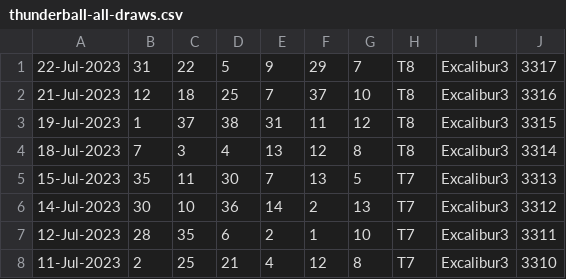
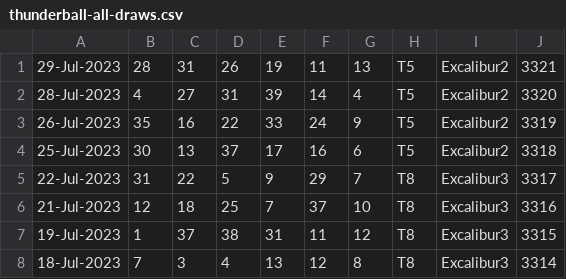
Before and after one commit to pastorcmentarny/DomJavaKB, a CSV file: data/lotto/thunderball-all-draws.csv, drawn as a sheet; only a part is shown; the shorter side is filled out with more unchanged rows; the diff names each change by its address in the sheet, - before the commit and + after, or states it on an @@ line.

Commit message:
data update

```diff
--- a/data/lotto/thunderball-all-draws.csv
+++ b/data/lotto/thunderball-all-draws.csv
+row 1: 29-Jul-2023 | 28 | 31 | 26 | 19 | 11 | 13 | T5 | Excalibur2 | 3321
+row 2: 28-Jul-2023 | 4 | 27 | 31 | 39 | 14 | 4 | T5 | Excalibur2 | 3320
+row 3: 26-Jul-2023 | 35 | 16 | 22 | 33 | 24 | 9 | T5 | Excalibur2 | 3319
+row 4: 25-Jul-2023 | 30 | 13 | 37 | 17 | 16 | 6 | T5 | Excalibur2 | 3318
```
Also changed, not shown: data/lotto/euro-all-draws.csv, data/lotto/euro-hotpicks-all-draws.csv, 4 other files.
